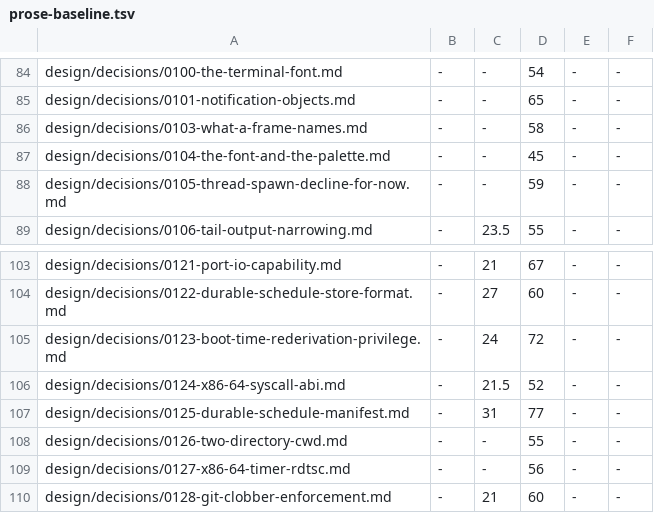
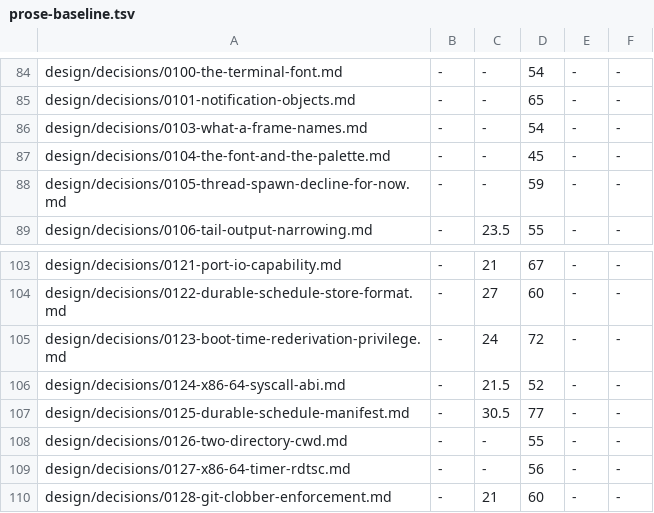
Before and after one commit to calef/nife, a TSV file: design/prose-baseline.tsv, drawn as a sheet; only a part is shown, gaps mark what is left out; the diff covers the shown part only.

```diff
--- a/design/prose-baseline.tsv
+++ b/design/prose-baseline.tsv
@@ -85,3 +85,3 @@ design/decisions/0100-the-terminal-font.md	-	-	54	-	-
 design/decisions/0101-notification-objects.md	-	-	65	-	-
-design/decisions/0103-what-a-frame-names.md	-	-	58	-	-
+design/decisions/0103-what-a-frame-names.md	-	-	54	-	-
 design/decisions/0104-the-font-and-the-palette.md	-	-	45	-	-
@@ -106,3 +106,3 @@ design/decisions/0123-boot-time-rederivation-privilege.md	-	24	72	-	-
 design/decisions/0124-x86-64-syscall-abi.md	-	21.5	52	-	-
-design/decisions/0125-durable-schedule-manifest.md	-	31	77	-	-
+design/decisions/0125-durable-schedule-manifest.md	-	30.5	77	-	-
 design/decisions/0126-two-directory-cwd.md	-	-	55	-	-
```
Also changed, not shown: 33 removed rows elsewhere in this file.
